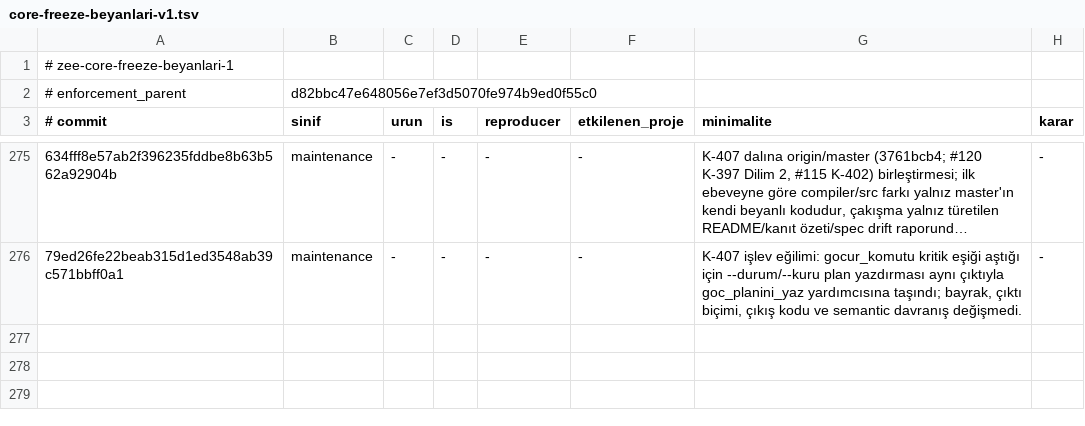
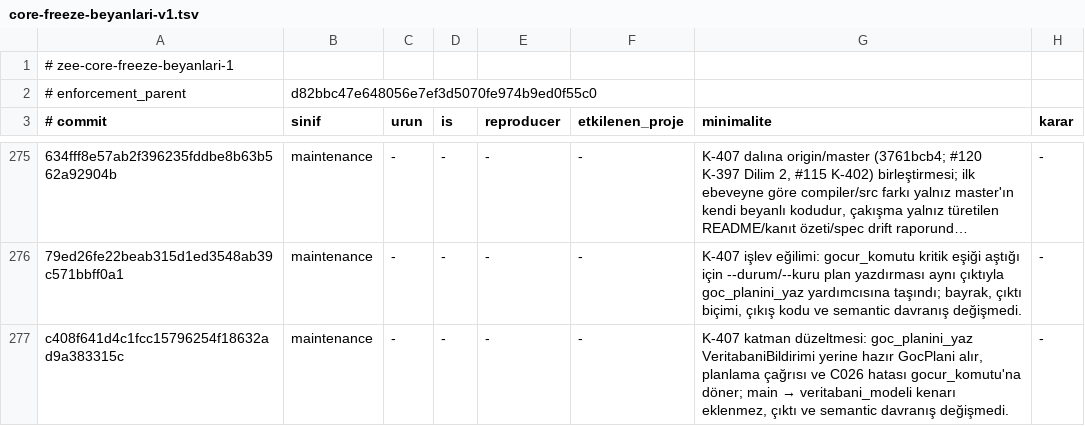
Before and after one commit to merbay-erp/zee, a TSV file: docs/core-freeze-beyanlari-v1.tsv, drawn as a sheet; only a part is shown, gaps mark what is left out; long unchanged cells end in …; the diff names each change by its address in the sheet, - before the commit and + after, or states it on an @@ line.

```diff
--- a/docs/core-freeze-beyanlari-v1.tsv
+++ b/docs/core-freeze-beyanlari-v1.tsv
+row 277: c408f641d4c1fcc15796254f18632ad9a383315c | maintenance | - | - | - | - | K-407 katman düzeltmesi: goc_planini_yaz VeritabaniBildirimi yerine hazır GocPlani alır, planlama çağrısı ve C026 hatası gocur_komutu'na döner; main → veritabani_modeli kenarı eklenmez, çıktı ve semantic davranış değişmedi. | -
```
Also changed, not shown: docs/compiler-degisiklik-beyanlari-v1.tsv, 1 other file.
